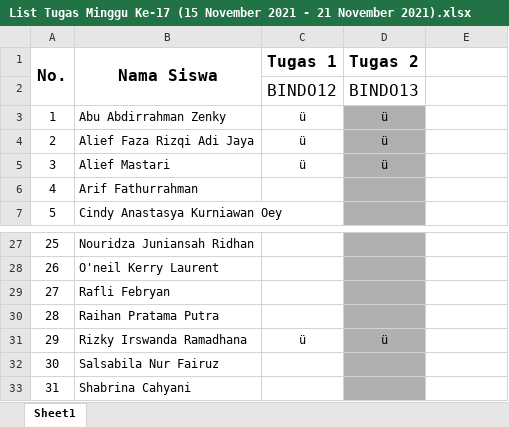
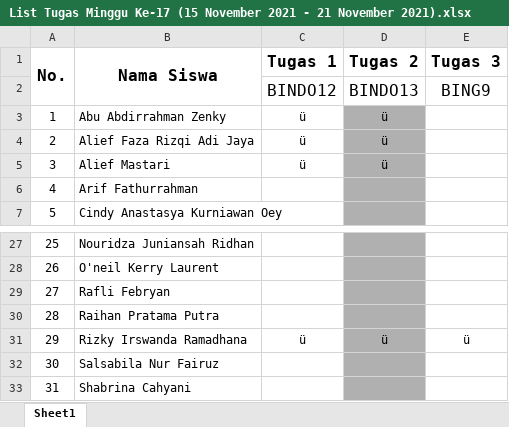
Before and after one commit to NotHydra/rpl-school-web-report, an Excel workbook: Excel/Mingguan/Excel/List Tugas Minggu Ke-17 (15 November 2021 - 21 November 2021).xlsx, sheet Sheet1, drawn as a sheet; only a part is shown, gaps mark what is left out; values as stored, in another font and other column widths than the file's, no borders; the diff names each change by its address in the sheet, - before the commit and + after, or states it on an @@ line.

```diff
--- a/Excel/Mingguan/Excel/List Tugas Minggu Ke-17 (15 November 2021 - 21 November 2021).xlsx (sheet Sheet1)
+++ b/Excel/Mingguan/Excel/List Tugas Minggu Ke-17 (15 November 2021 - 21 November 2021).xlsx (sheet Sheet1)
-E1: (empty)
+E1: Tugas 3
-E2 (Tugas 3): (empty)
+E2 (Tugas 3): BING9
-E31 (Tugas 3): (empty)
+E31 (Tugas 3): ü
```
Also changed, not shown: Excel/Bulanan/Excel/List Tugas Bulanan Ke-1 (26 Juli 2021 - 29 Agustus 2021).xlsx, Excel/Bulanan/Excel/List Tugas Bulanan Ke-2 (30 Agustus 2021 - 3 Oktober 2021).xlsx, 30 other files.
